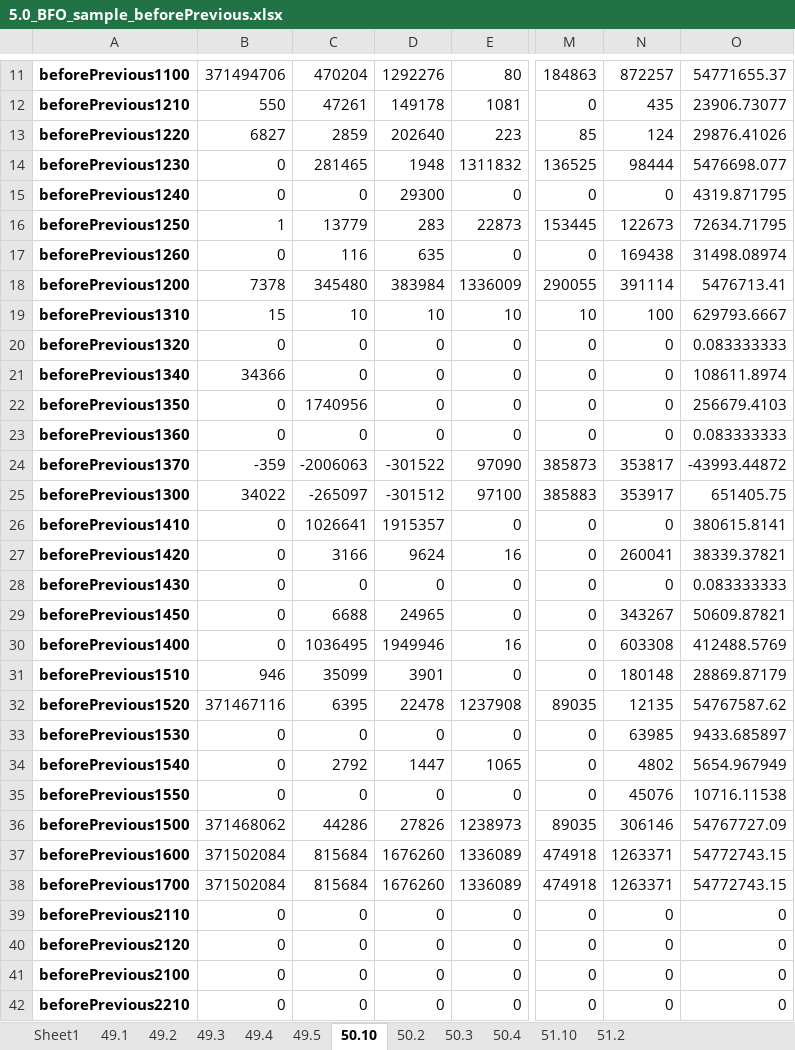
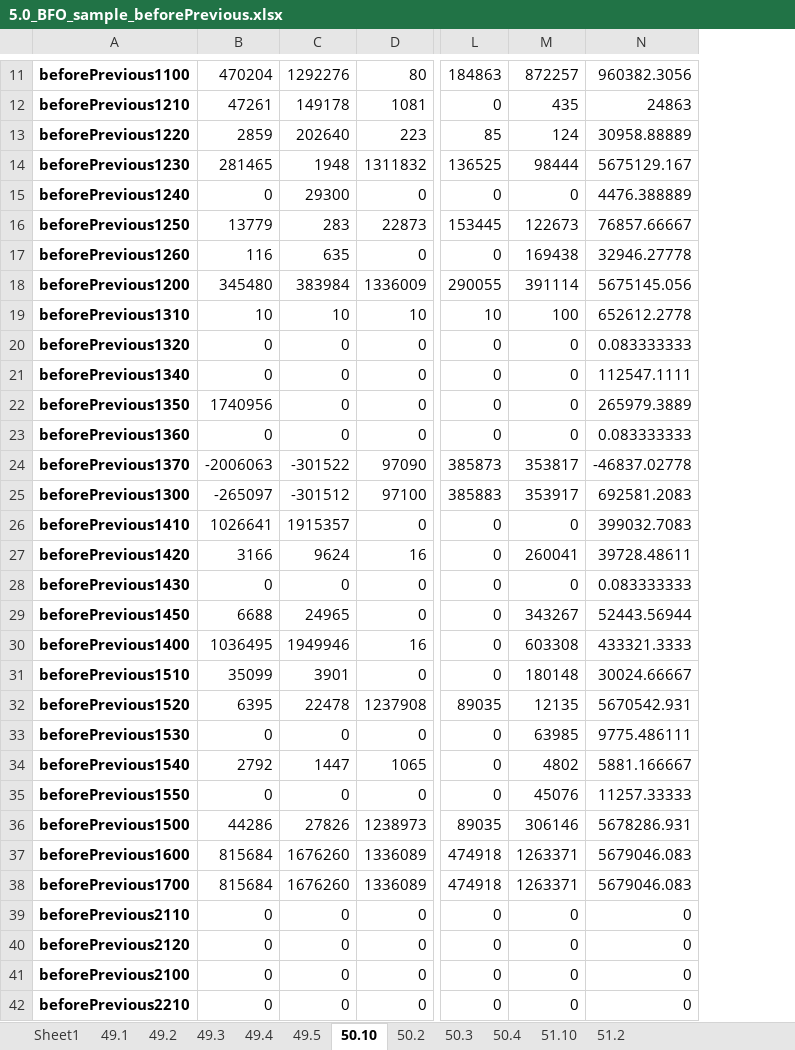
Before and after one commit to OEAntipov/Transport_analysis, an Excel workbook: 5.0_BFO_sample_beforePrevious.xlsx, sheet 50.10, drawn as a sheet; only a part is shown, gaps mark what is left out; values as stored, in another font and other column widths than the file's, no borders; 1 other sheet too large or unreadable and not compared; removed rows and columns are numbered as before the commit, all else as after; the diff covers the shown part only; the diff names each change by its address in the sheet, - before the commit and + after, or states it on an @@ line.

```diff
--- a/5.0_BFO_sample_beforePrevious.xlsx (sheet 50.10)
+++ b/5.0_BFO_sample_beforePrevious.xlsx (sheet 50.10)
-column B, rows 11-42: 371494706 | 550 | 6827 | 0 | 0 | 1 | 0 | 7378 | 15 | 0 | 34366 | 0 | 0 | -359 | 34022 | 0 | 0 | 0 | 0 | 0 | 946 | 371467116 | 0 | 0 | 0 | 371468062 | 371502084 | 371502084 | 0 | 0 | 0 | 0
-N11: 54771655.37
+N11: 960382.3056
-N12: 23906.73077
+N12: 24863
-N13: 29876.41026
+N13: 30958.88889
-N14: 5476698.077
+N14: 5675129.167
-N15: 4319.871795
+N15: 4476.388889
-N16: 72634.71795
+N16: 76857.66667
-N17: 31498.08974
+N17: 32946.27778
-N18: 5476713.41
+N18: 5675145.056
-N19: 629793.6667
+N19: 652612.2778
-N21: 108611.8974
+N21: 112547.1111
-N22: 256679.4103
+N22: 265979.3889
-N24: -43993.44872
+N24: -46837.02778
-N25: 651405.75
+N25: 692581.2083
-N26: 380615.8141
+N26: 399032.7083
-N27: 38339.37821
+N27: 39728.48611
-N29: 50609.87821
+N29: 52443.56944
-N30: 412488.5769
+N30: 433321.3333
-N31: 28869.87179
+N31: 30024.66667
-N32: 54767587.62
+N32: 5670542.931
-N33: 9433.685897
+N33: 9775.486111
-N34: 5654.967949
+N34: 5881.166667
-N35: 10716.11538
+N35: 11257.33333
-N36: 54767727.09
+N36: 5678286.931
-N37:N38: 54772743.15
+N37:N38: 5679046.083
```
Also changed, not shown: 1 added row, 1 removed row and 6 edited cells elsewhere in this sheet, 5.0_BFO_sample_previous.xlsx, 5.1_BFO_sample_beforePrevious.xlsx, 5 other files.
